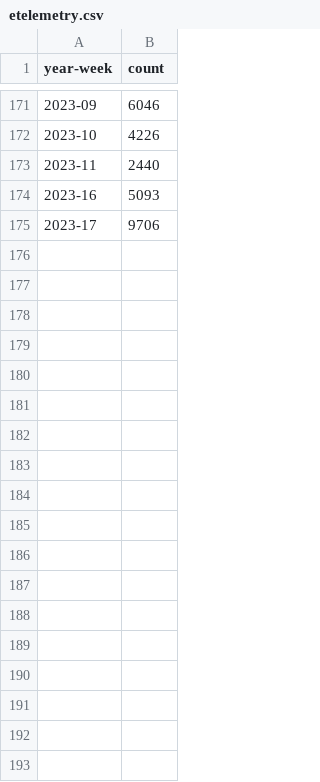
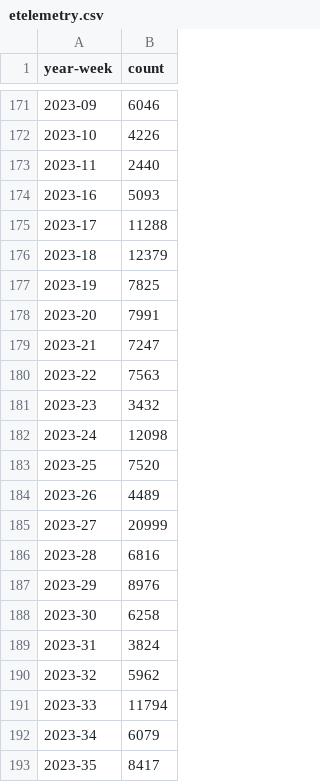
Before and after one commit to nipy/heudiconv, a CSV file: data/etelemetry.csv, drawn as a sheet; only a part is shown, gaps mark what is left out; the diff covers the shown part only.

Commit message:
[DATALAD RUNCMD] Get fresh stats from etelemetry
=== Do not change lines below ===
{
 "chain": [],
 "cmd": "curl --silent https://rig.mit.edu/et/stats/nipy/heudiconv >| data/etelemetry.csv",
 "dsid": "c8375293-3dcf-49d6-a146-563ac382ff71",
 "exit": 0,
 "extra_inputs": [],
 "inputs": [],
 "outputs": [],
 "pwd": "."
}
^^^ Do not change lines above ^^^

```diff
--- a/data/etelemetry.csv
+++ b/data/etelemetry.csv
@@ -174,2 +174,20 @@ year-week,count
 2023-16,5093
-2023-17,9706
+2023-17,11288
+2023-18,12379
+2023-19,7825
+2023-20,7991
+2023-21,7247
+2023-22,7563
+2023-23,3432
+2023-24,12098
+2023-25,7520
+2023-26,4489
+2023-27,20999
+2023-28,6816
+2023-29,8976
+2023-30,6258
+2023-31,3824
+2023-32,5962
+2023-33,11794
+2023-34,6079
+2023-35,8417
```
Also changed, not shown: 26 added rows elsewhere in this file.
